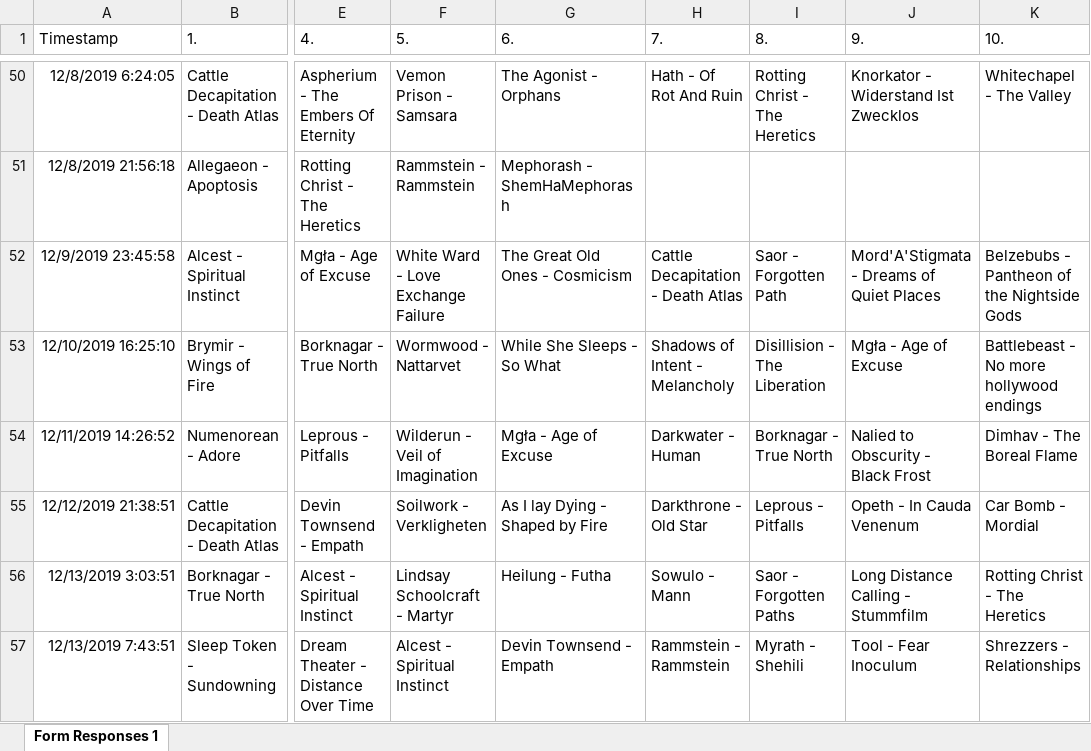
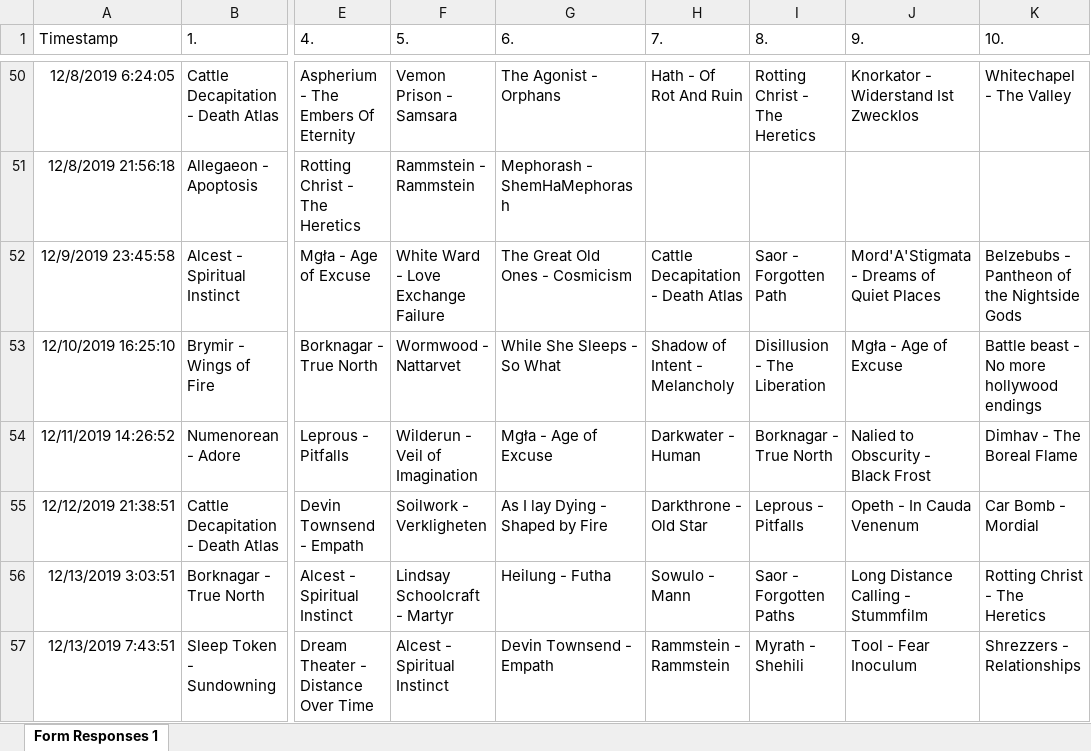
Before and after one commit to marrabld/Neo2019, an Excel workbook: data/Final - Ne Obliviscaris - Patreon Exclusive Top 10 (Responses).xlsx, sheet Form Responses 1, drawn as a sheet; only a part is shown, gaps mark what is left out; values as stored, in another font and other column widths than the file's, no borders; the diff covers the shown part only; the diff names each change by its address in the sheet, - before the commit and + after, or states it on an @@ line.

```diff
--- a/data/Final - Ne Obliviscaris - Patreon Exclusive Top 10 (Responses).xlsx (sheet Form Responses 1)
+++ b/data/Final - Ne Obliviscaris - Patreon Exclusive Top 10 (Responses).xlsx (sheet Form Responses 1)
-H53 (7.): Shadows of Intent - Melancholy
+H53 (7.): Shadow of Intent - Melancholy
-I53 (8.): Disillision - The Liberation
+I53 (8.): Disillusion - The Liberation
-K53 (10.): Battlebeast - No more hollywood endings
+K53 (10.): Battle beast - No more hollywood endings
```
Also changed, not shown: 7 edited cells elsewhere in this sheet, data/scores.xlsx, 22 other files.
